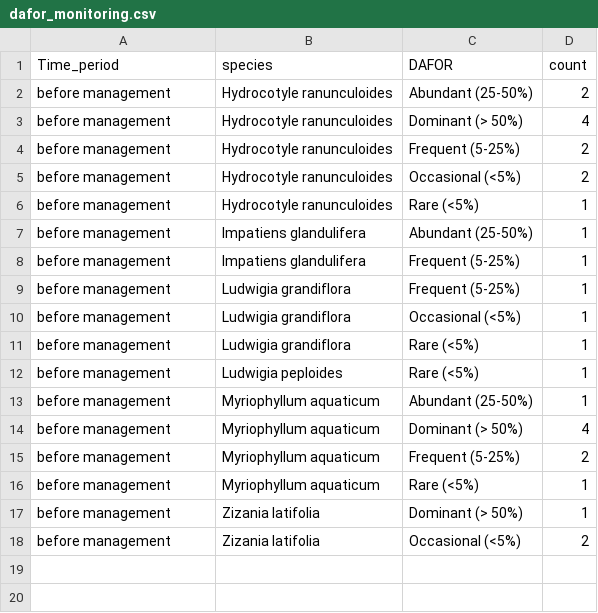
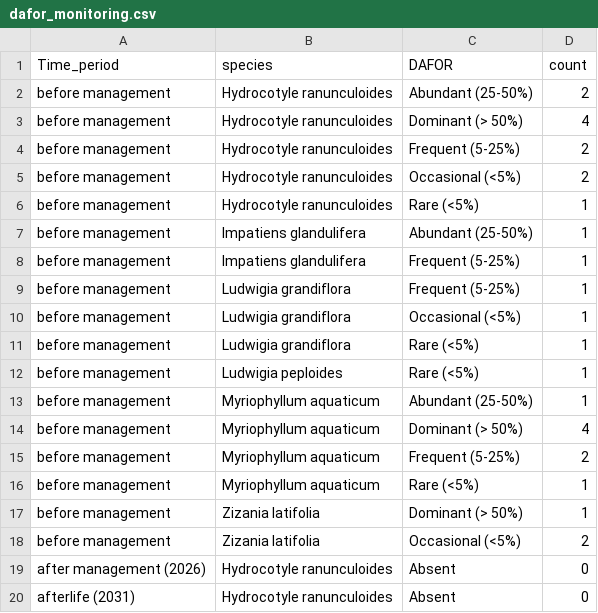
Before and after one commit to inbo/riparias-prep, a CSV file: data/interim/dafor_monitoring.csv, drawn as a sheet.

Commit message:
add link with monitoring file

```diff
--- a/data/interim/dafor_monitoring.csv
+++ b/data/interim/dafor_monitoring.csv
@@ -18 +18,3 @@
 "before management","Zizania latifolia","Occasional (<5%)",2
+"after management (2026)","Hydrocotyle ranunculoides","Absent",0
+"afterlife (2031)","Hydrocotyle ranunculoides","Absent",0
```
Also changed, not shown: 1 other file.
